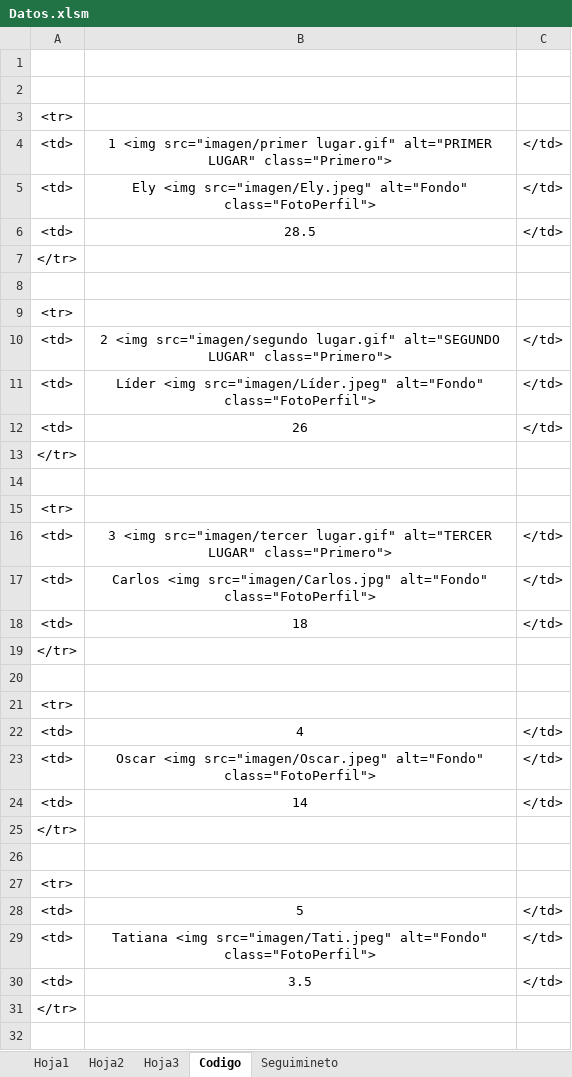
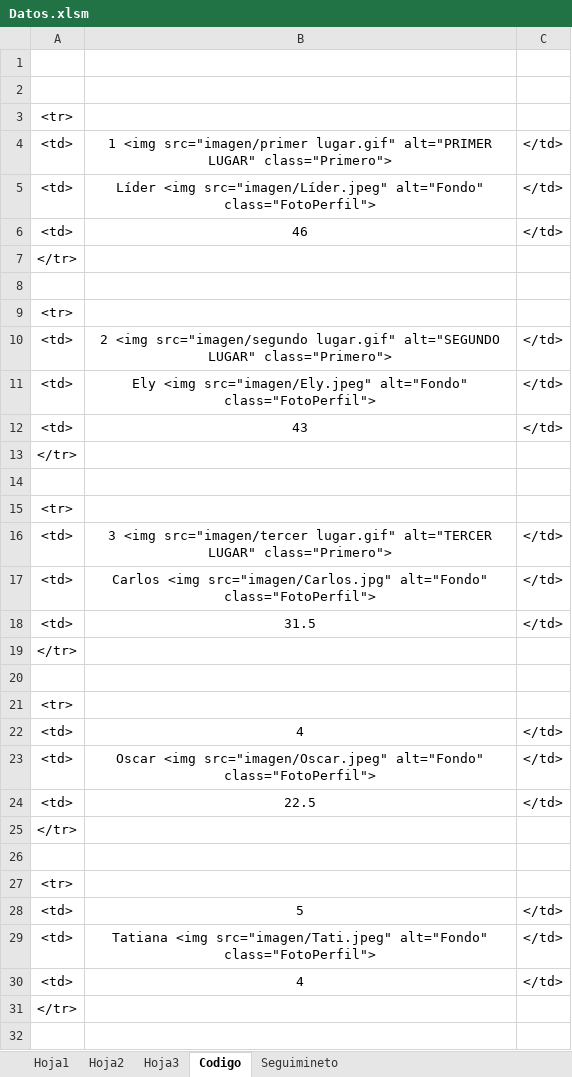
Before and after one commit to diacono81/WebLUdo, an Excel workbook: Datos.xlsm, sheet Codigo, drawn as a sheet; only a part is shown; values as stored, in another font and other column widths than the file's, no borders; removed rows and columns are numbered as before the commit, all else as after; the diff names each change by its address in the sheet, - before the commit and + after, or states it on an @@ line.

```diff
--- a/Datos.xlsm (sheet Codigo)
+++ b/Datos.xlsm (sheet Codigo)
-row 5: <td> | Ely <img src="imagen/Ely.jpeg" alt="Fondo" class="FotoPerfil"> | </td>
-B5: 28.5
+B5: Líder <img src="imagen/Líder.jpeg" alt="Fondo" class="FotoPerfil">
+row 6: <td> | 46 | </td>
-row 11: <td> | Líder <img src="imagen/Líder.jpeg" alt="Fondo" class="FotoPerfil"> | </td>
-B11: 26
+B11: Ely <img src="imagen/Ely.jpeg" alt="Fondo" class="FotoPerfil">
+row 12: <td> | 43 | </td>
-B18: 18
+B18: 31.5
-B24: 14
+B24: 22.5
-B30: 3.5
+B30: 4
```
Also changed, not shown: sheet Seguimineto, sheet Hoja1, formulas that keep their value, 2 other files.
